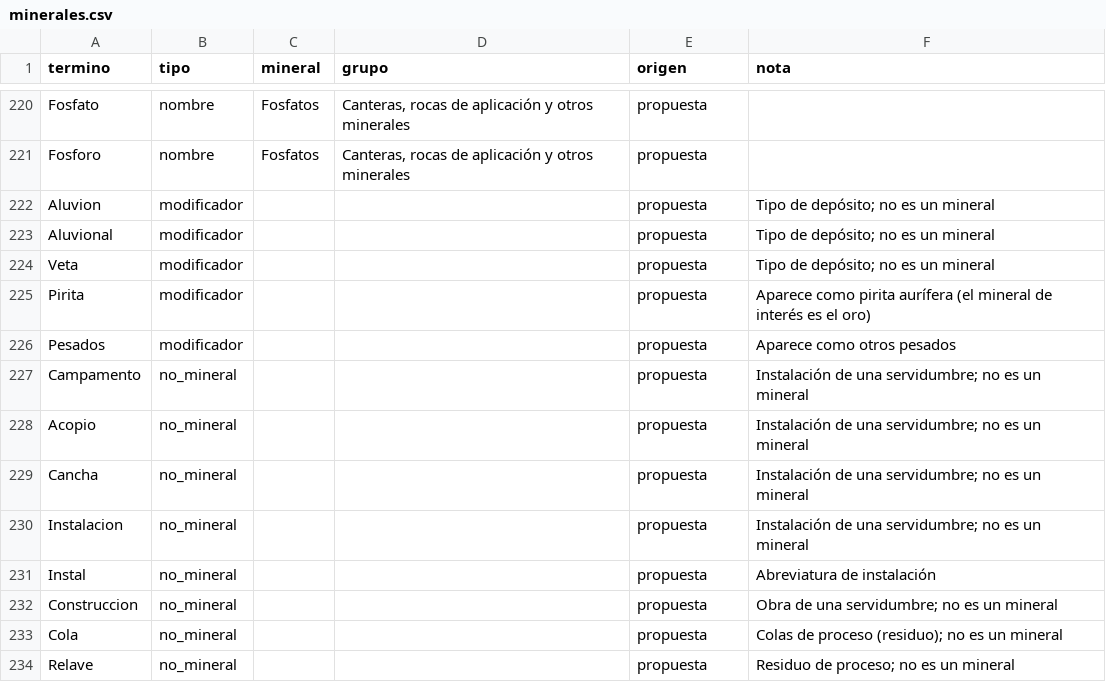
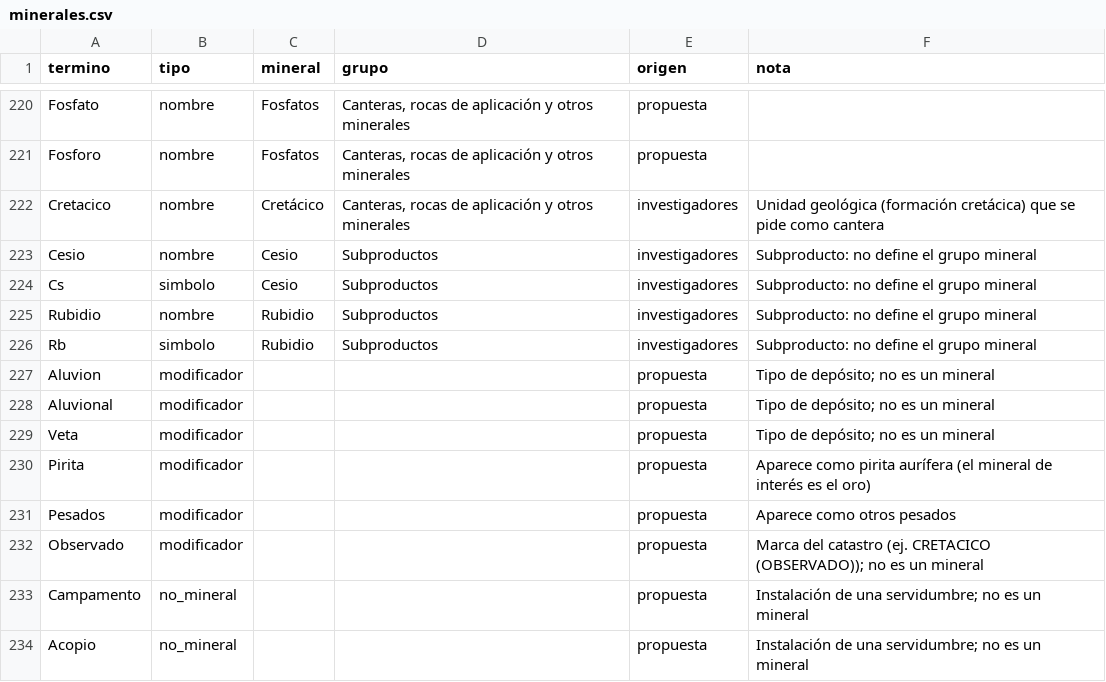
Before and after one commit to tomasvidal/catastro-litio-noa, a CSV file: diccionarios/minerales.csv, drawn as a sheet; only a part is shown, gaps mark what is left out; the shorter side is filled out with more unchanged rows.

Commit message:
feat: agregar subproductos y año de expediente

```diff
--- a/diccionarios/minerales.csv
+++ b/diccionarios/minerales.csv
@@ -221,2 +221,7 @@ Fosfato,nombre,Fosfatos,"Canteras, rocas de aplicación y otros minerales",propu
 Fosforo,nombre,Fosfatos,"Canteras, rocas de aplicación y otros minerales",propuesta,
+Cretacico,nombre,Cretácico,"Canteras, rocas de aplicación y otros minerales",investigadores,Unidad geológica (formación cretácica) que se pide como cantera
+Cesio,nombre,Cesio,Subproductos,investigadores,Subproducto: no define el grupo mineral
+Cs,simbolo,Cesio,Subproductos,investigadores,Subproducto: no define el grupo mineral
+Rubidio,nombre,Rubidio,Subproductos,investigadores,Subproducto: no define el grupo mineral
+Rb,simbolo,Rubidio,Subproductos,investigadores,Subproducto: no define el grupo mineral
 Aluvion,modificador,,,propuesta,Tipo de depósito; no es un mineral
@@ -226,2 +231,3 @@ Pirita,modificador,,,propuesta,Aparece como pirita aurífera (el mineral de inte
 Pesados,modificador,,,propuesta,Aparece como otros pesados
+Observado,modificador,,,propuesta,Marca del catastro (ej. CRETACICO (OBSERVADO)); no es un mineral
 Campamento,no_mineral,,,propuesta,Instalación de una servidumbre; no es un mineral
```
Also changed, not shown: 8 other files.
